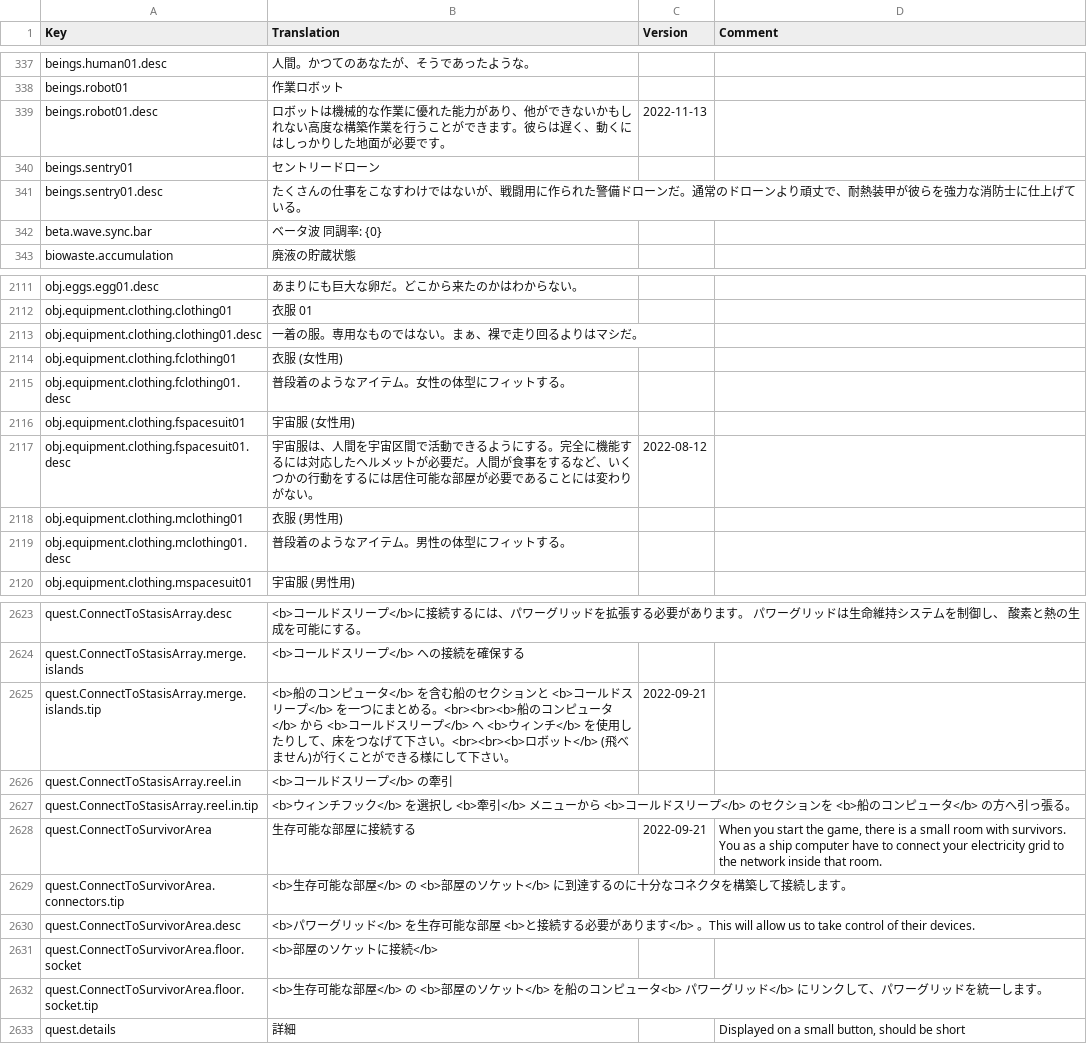
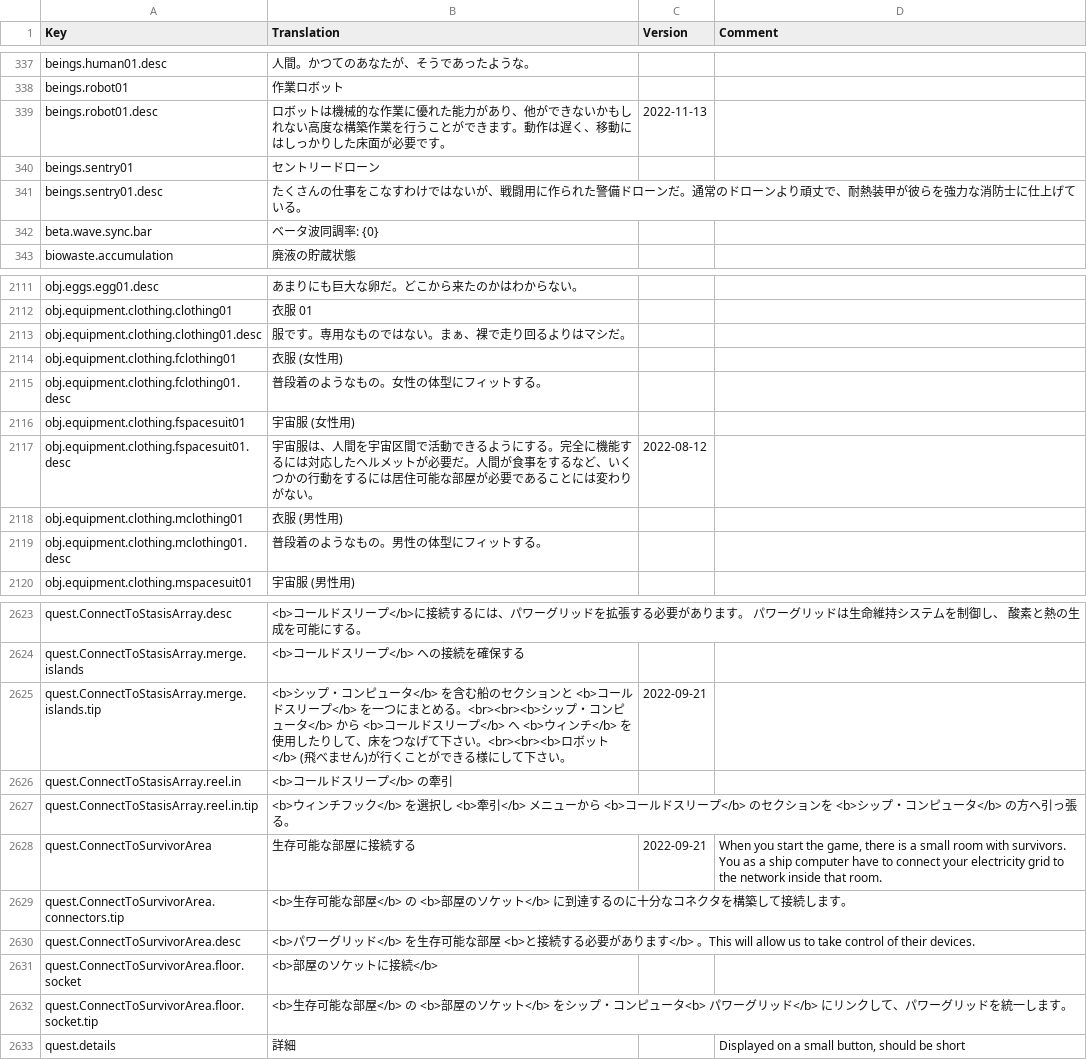
Before and after one commit to kodolinija/stardeus-translations, a CSV file: Translations/Japanese.csv, drawn as a sheet; only a part is shown, gaps mark what is left out; the diff covers the shown part only.

```diff
--- a/Translations/Japanese.csv
+++ b/Translations/Japanese.csv
@@ -338,6 +338,6 @@ beings.human01.desc,人間。かつてのあなたが、そうであったよう
 beings.robot01,作業ロボット,,
-beings.robot01.desc,ロボットは機械的な作業に優れた能力があり、他ができないかもしれない高度な構築作業を行うことができます。彼らは遅く、動くにはしっかりした地面が必要です。,2022-11-13,
+beings.robot01.desc,ロボットは機械的な作業に優れた能力があり、他ができないかもしれない高度な構築作業を行うことができます。動作は遅く、移動にはしっかりした床面が必要です。,2022-11-13,
 beings.sentry01,セントリードローン,,
 beings.sentry01.desc,たくさんの仕事をこなすわけではないが、戦闘用に作られた警備ドローンだ。通常のドローンより頑丈で、耐熱装甲が彼らを強力な消防士に仕上げている。,,
-beta.wave.sync.bar,ベータ波 同調率: {0},,
+beta.wave.sync.bar,ベータ波同調率: {0},,
 biowaste.accumulation,廃液の貯蔵状態,,
@@ -2112,5 +2112,5 @@ obj.eggs.egg01.desc,あまりにも巨大な卵だ。どこから来たのかは
 obj.equipment.clothing.clothing01,衣服 01,,
-obj.equipment.clothing.clothing01.desc,一着の服。専用なものではない。まぁ、裸で走り回るよりはマシだ。,,
+obj.equipment.clothing.clothing01.desc,服です。専用なものではない。まぁ、裸で走り回るよりはマシだ。,,
 obj.equipment.clothing.fclothing01,衣服 (女性用),,
-obj.equipment.clothing.fclothing01.desc,普段着のようなアイテム。女性の体型にフィットする。,,
+obj.equipment.clothing.fclothing01.desc,普段着のようなもの。女性の体型にフィットする。,,
 obj.equipment.clothing.fspacesuit01,宇宙服 (女性用),,
@@ -2118,3 +2118,3 @@ obj.equipment.clothing.fspacesuit01.desc,宇宙服は、人間を宇宙区間で
 obj.equipment.clothing.mclothing01,衣服 (男性用),,
-obj.equipment.clothing.mclothing01.desc,普段着のようなアイテム。男性の体型にフィットする。,,
+obj.equipment.clothing.mclothing01.desc,普段着のようなもの。男性の体型にフィットする。,,
 obj.equipment.clothing.mspacesuit01,宇宙服 (男性用),,
@@ -2624,5 +2624,5 @@ quest.ConnectToStasisArray.desc,<b>コールドスリープ</b>に接続する
 quest.ConnectToStasisArray.merge.islands,<b>コールドスリープ</b> への接続を確保する,,
-quest.ConnectToStasisArray.merge.islands.tip,"<b>船のコンピュータ</b> を含む船のセクションと <b>コールドスリープ</b> を一つにまとめる。<br><br><b>船のコンピュータ</b> から <b>コールドスリープ</b> へ <b>ウィンチ</b> を使用したりして、床をつなげて下さい。<br><br><b>ロボット</b> (飛べません)が行くことができる様にして下さい。",2022-09-21,
+quest.ConnectToStasisArray.merge.islands.tip,"<b>シップ・コンピュータ</b> を含む船のセクションと <b>コールドスリープ</b> を一つにまとめる。<br><br><b>シップ・コンピュータ</b> から <b>コールドスリープ</b> へ <b>ウィンチ</b> を使用したりして、床をつなげて下さい。<br><br><b>ロボット</b> (飛べません)が行くことができる様にして下さい。",2022-09-21,
 quest.ConnectToStasisArray.reel.in,<b>コールドスリープ</b> の牽引,,
-quest.ConnectToStasisArray.reel.in.tip,<b>ウィンチフック</b> を選択し <b>牽引</b> メニューから <b>コールドスリープ</b> のセクションを <b>船のコンピュータ</b> の方へ引っ張る。,,
+quest.ConnectToStasisArray.reel.in.tip,<b>ウィンチフック</b> を選択し <b>牽引</b> メニューから <b>コールドスリープ</b> のセクションを <b>シップ・コンピュータ</b> の方へ引っ張る。,,
 quest.ConnectToSurvivorArea,生存可能な部屋に接続する,2022-09-21,"When you start the game, there is a small room with survivors. You as a ship computer have to connect your electricity grid to the network inside that room."
@@ -2631,3 +2631,3 @@ quest.ConnectToSurvivorArea.desc,<b>パワーグリッド</b> を生存可能な
 quest.ConnectToSurvivorArea.floor.socket,<b>部屋のソケットに接続</b>,,
-quest.ConnectToSurvivorArea.floor.socket.tip,<b>生存可能な部屋</b> の <b>部屋のソケット</b> を船のコンピュータ<b> パワーグリッド</b> にリンクして、パワーグリッドを統一します。,,
+quest.ConnectToSurvivorArea.floor.socket.tip,<b>生存可能な部屋</b> の <b>部屋のソケット</b> をシップ・コンピュータ<b> パワーグリッド</b> にリンクして、パワーグリッドを統一します。,,
 quest.details,詳細,,"Displayed on a small button, should be short"
```
Also changed, not shown: 75 edited cells elsewhere in this file.
